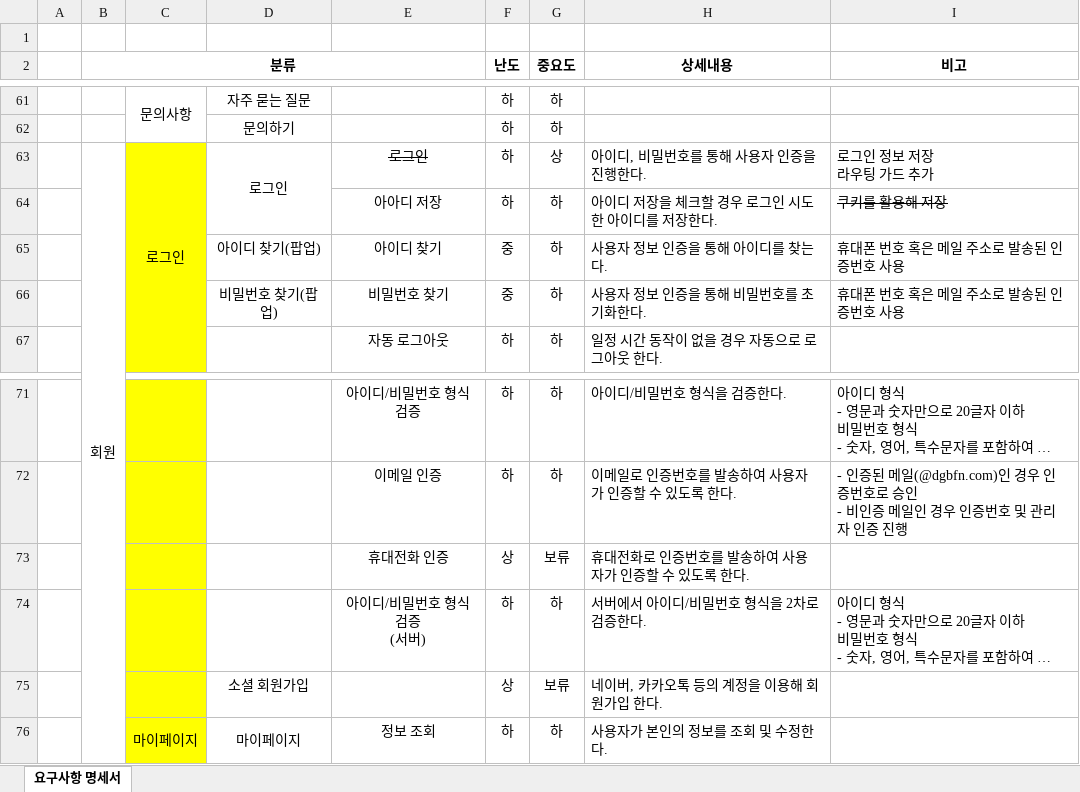
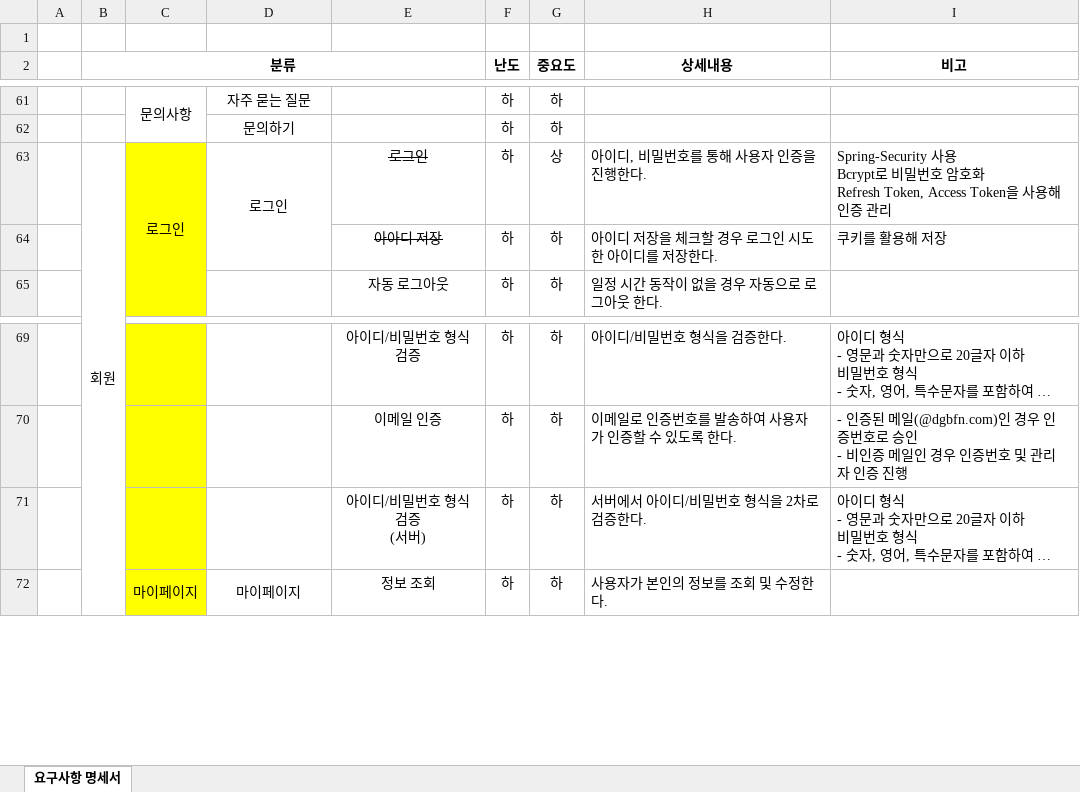
Before and after one commit to yhoo0094/miniPX, an Excel workbook: 산출물/요구사항 명세서/MiniPX_요구사항_명세서_V0.1.xlsx, sheet 요구사항 명세서, drawn as a sheet; only a part is shown, gaps mark what is left out; long unchanged cells end in …; values as stored, in another font and other column widths than the file's, no borders; conditional formats not drawn; ↵ is a line break in a cell; the diff names each change by its address in the sheet, - before the commit and + after, or states it on an @@ line.

```diff
--- a/산출물/요구사항 명세서/MiniPX_요구사항_명세서_V0.1.xlsx (sheet 요구사항 명세서)
+++ b/산출물/요구사항 명세서/MiniPX_요구사항_명세서_V0.1.xlsx (sheet 요구사항 명세서)
-I63 (비고): 로그인 정보 저장 ↵ 라우팅 가드 추가
+I63 (비고): Spring-Security 사용 ↵ Bcrypt로 비밀번호 암호화 ↵ Refresh Token, Access Token을 사용해 인증 관리
-E64 strikethrough: off
+E64 strikethrough: on
-I64 strikethrough: on
+I64 strikethrough: off
-row 65:  |  |  | 아이디 찾기(팝업) | 아이디 찾기 | 중 | 하 | 사용자 정보 인증을 통해 아이디를 찾는다. | 휴대폰 번호 혹은 메일 주소로 발송된 인증번호 사용
-row 66:  |  |  | 비밀번호 찾기(팝업) | 비밀번호 찾기 | 중 | 하 | 사용자 정보 인증을 통해 비밀번호를 초기화한다. | 휴대폰 번호 혹은 메일 주소로 발송된 인증번호 사용
-row 73:  |  |  |  | 휴대전화 인증 | 상 | 보류 | 휴대전화로 인증번호를 발송하여 사용자가 인증할 수 있도록 한다.
-row 75:  |  |  | 소셜 회원가입 |  | 상 | 보류 | 네이버, 카카오톡 등의 계정을 이용해 회원가입 한다.
```
Also changed, not shown: 3 other files.
